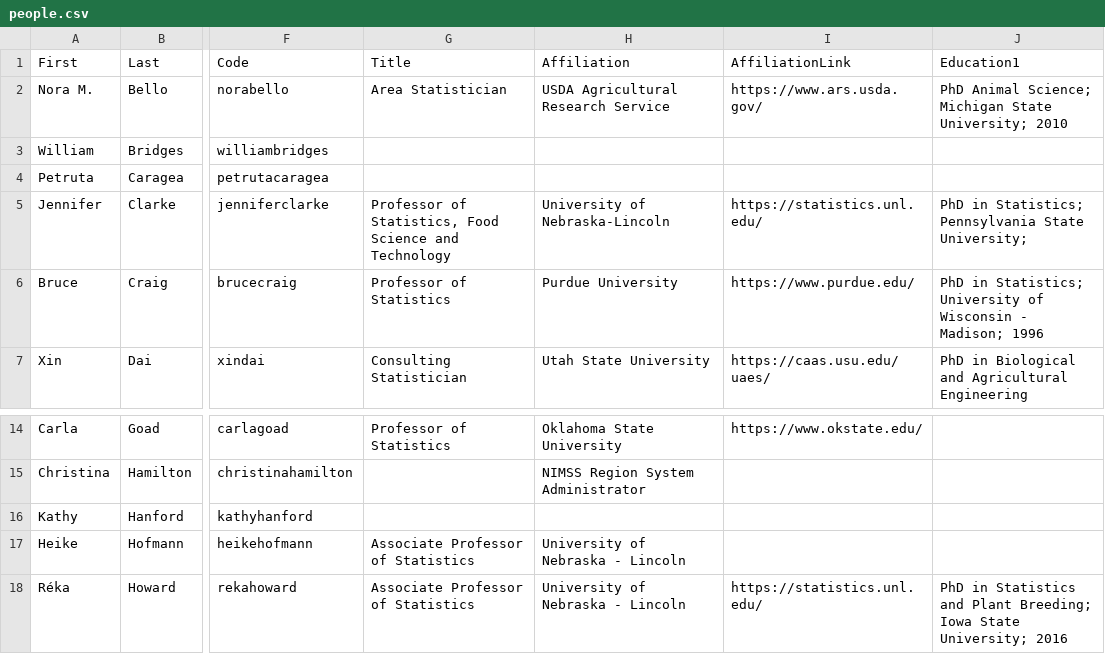
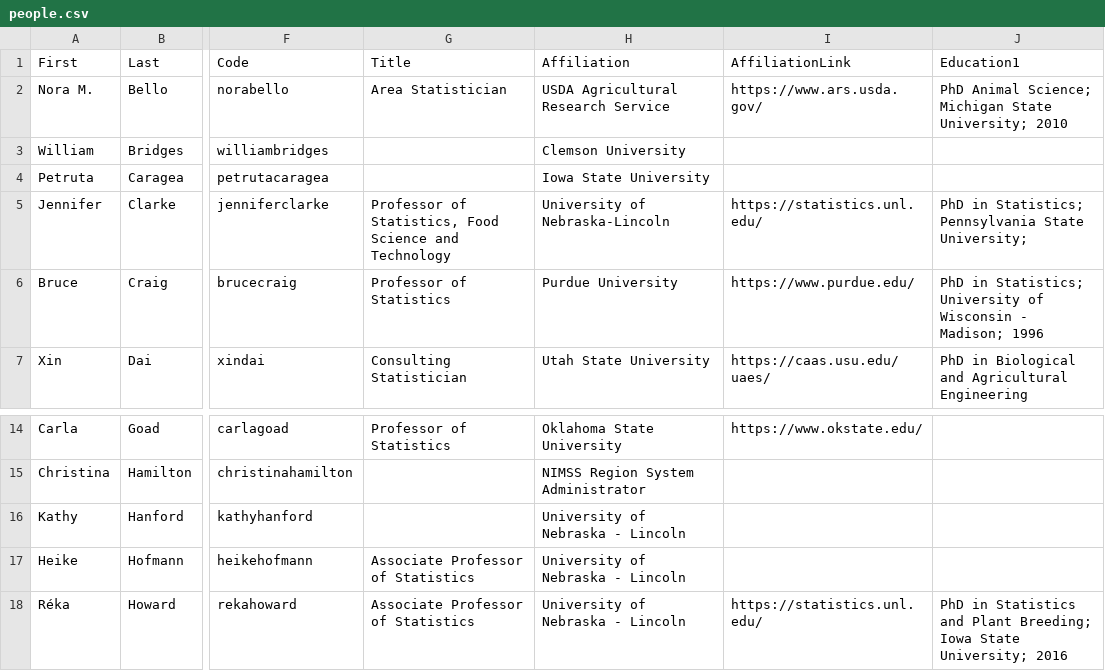
Before and after one commit to NCCC170/nccc170-website, a CSV file: R/people.csv, drawn as a sheet; only a part is shown, gaps mark what is left out; the diff names each change by its address in the sheet, - before the commit and + after, or states it on an @@ line.

Commit message:
add three affiliations

```diff
--- a/R/people.csv
+++ b/R/people.csv
-H3: (empty)
+H3: Clemson University
-H4: (empty)
+H4: Iowa State University
-H16: (empty)
+H16: University of Nebraska - Lincoln
```
